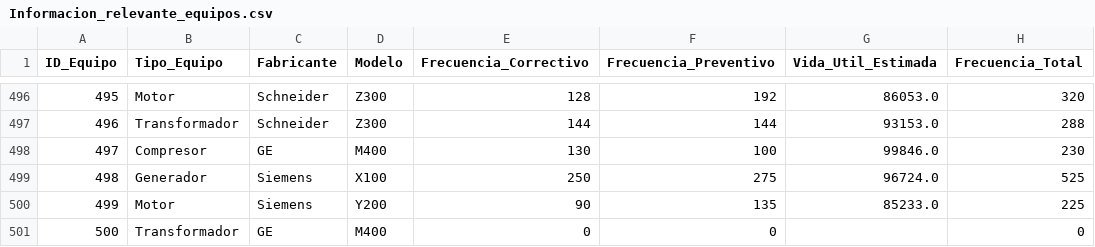
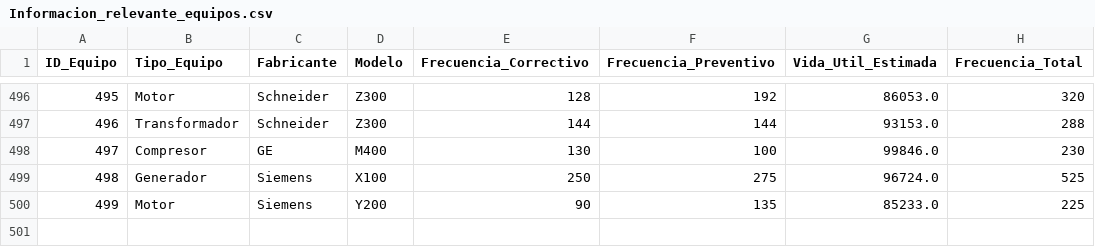
Before and after one commit to CarlosEsteve/Etapa3, a CSV file: output/Informacion_relevante_equipos.csv, drawn as a sheet; only a part is shown, gaps mark what is left out; the diff names each change by its address in the sheet, - before the commit and + after, or states it on an @@ line.

Commit message:
modelos

```diff
--- a/output/Informacion_relevante_equipos.csv
+++ b/output/Informacion_relevante_equipos.csv
-row 501: 500 | Transformador | GE | M400 | 0 | 0 |  | 0
```
Also changed, not shown: 3 other files.
